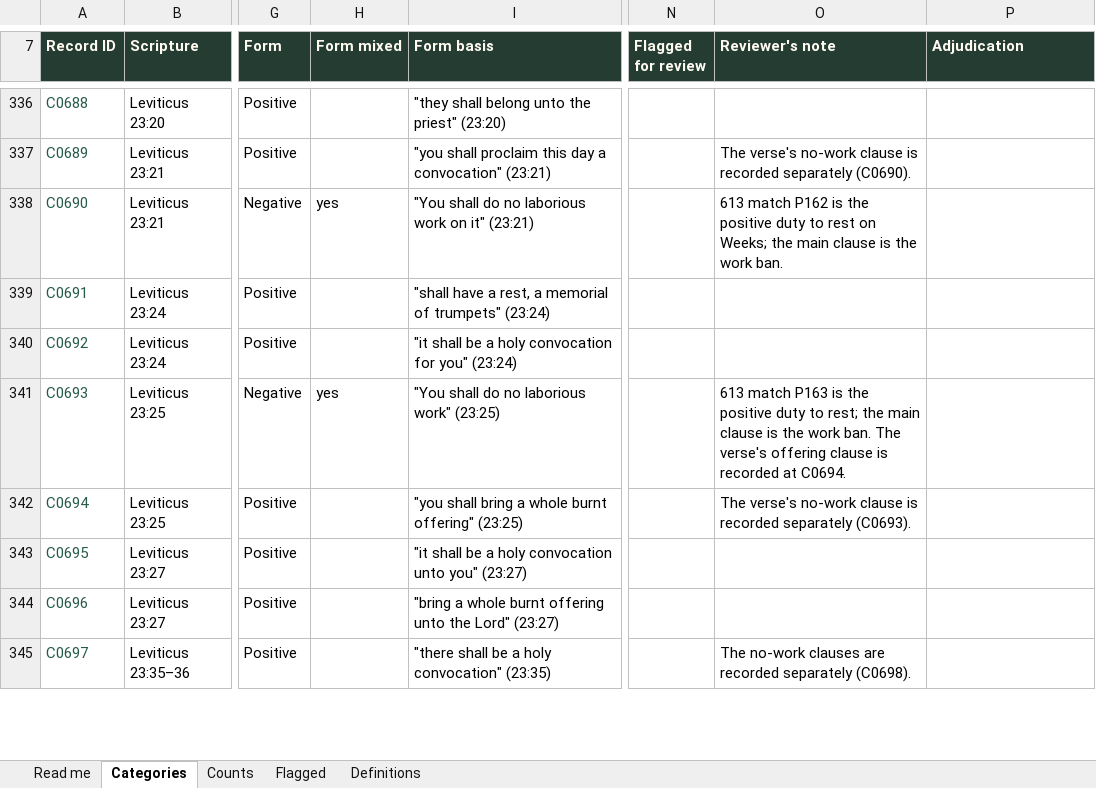
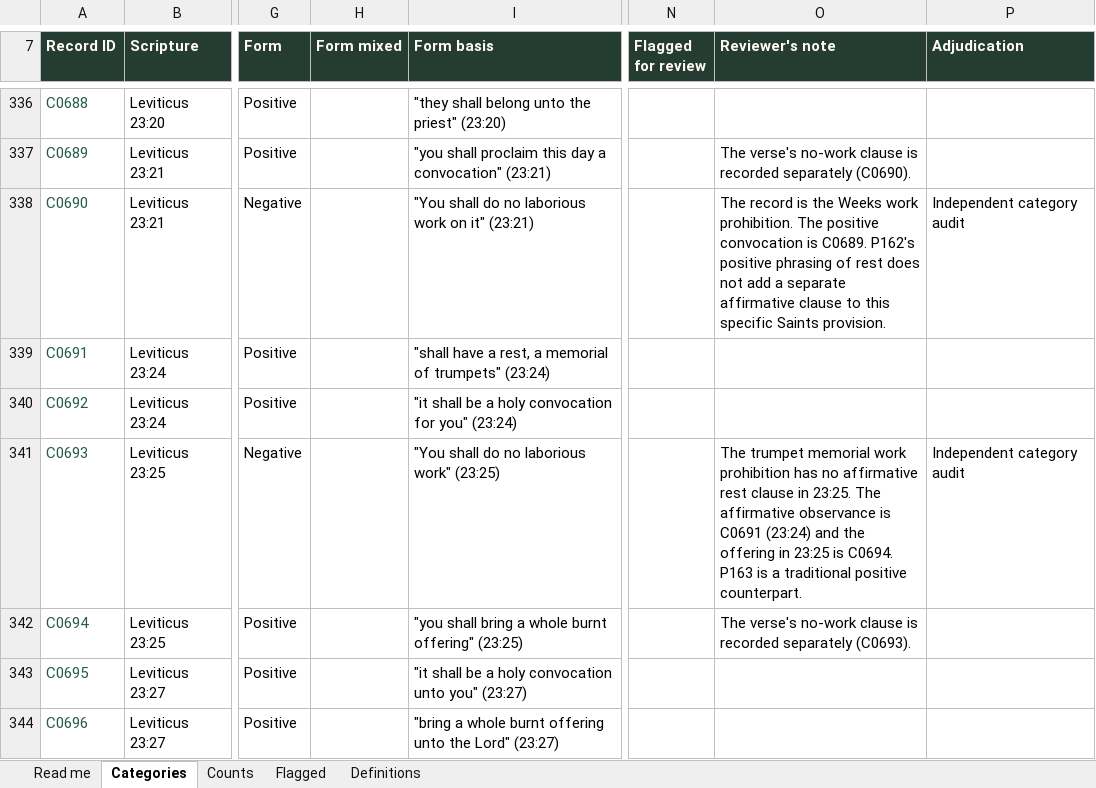
Before and after one commit to Dotty777/laws-and-commands, an Excel workbook: audit/torah-law-categories/Saints-Bible-Torah-Law-Categories-2026-11-08.xlsx, sheet Categories, drawn as a sheet; only a part is shown, gaps mark what is left out; the shorter side is filled out with more unchanged rows; values as stored, in another font and other column widths than the file's, no borders; table styles not drawn; the diff covers the shown part only; the diff names each change by its address in the sheet, - before the commit and + after, or states it on an @@ line.

```diff
--- a/audit/torah-law-categories/Saints-Bible-Torah-Law-Categories-2026-11-08.xlsx (sheet Categories)
+++ b/audit/torah-law-categories/Saints-Bible-Torah-Law-Categories-2026-11-08.xlsx (sheet Categories)
-H338 (Form mixed): yes
+H338 (Form mixed): (empty)
-O338 (Reviewer's note): 613 match P162 is the positive duty to rest on Weeks; the main clause is the work ban.
+O338 (Reviewer's note): The record is the Weeks work prohibition. The positive convocation is C0689. P162's positive phrasing of rest does not add a separate affirmative clause to this specific Saints provision.
-P338 (Adjudication): (empty)
+P338 (Adjudication): Independent category audit
-H341 (Form mixed): yes
+H341 (Form mixed): (empty)
-O341 (Reviewer's note): 613 match P163 is the positive duty to rest; the main clause is the work ban. The verse's offering clause is recorded at C0694.
+O341 (Reviewer's note): The trumpet memorial work prohibition has no affirmative rest clause in 23:25. The affirmative observance is C0691 (23:24) and the offering in 23:25 is C0694. P163 is a traditional positive counterpart.
-P341 (Adjudication): (empty)
+P341 (Adjudication): Independent category audit
```
Also changed, not shown: 168 edited cells elsewhere in this sheet, sheet Flagged, sheet Counts, sheet Read me, sheet Definitions, 40 other files.
